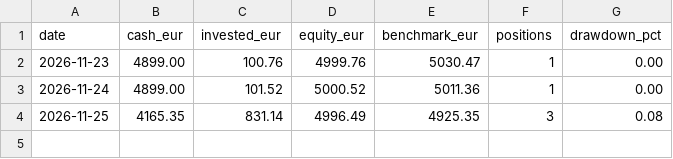
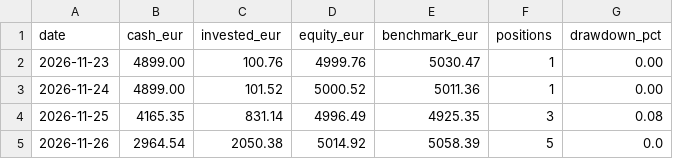
Before and after one commit to jpanopoylos-del/AI-Investor, a CSV file: data/equity.csv, drawn as a sheet; the diff names each change by its address in the sheet, - before the commit and + after, or states it on an @@ line.

```diff
--- a/data/equity.csv
+++ b/data/equity.csv
+row 5: 2026-11-26 | 2964.54 | 2050.38 | 5014.92 | 5058.39 | 5 | 0.0
```
Also changed, not shown: data/decisions.csv, 6 other files.
